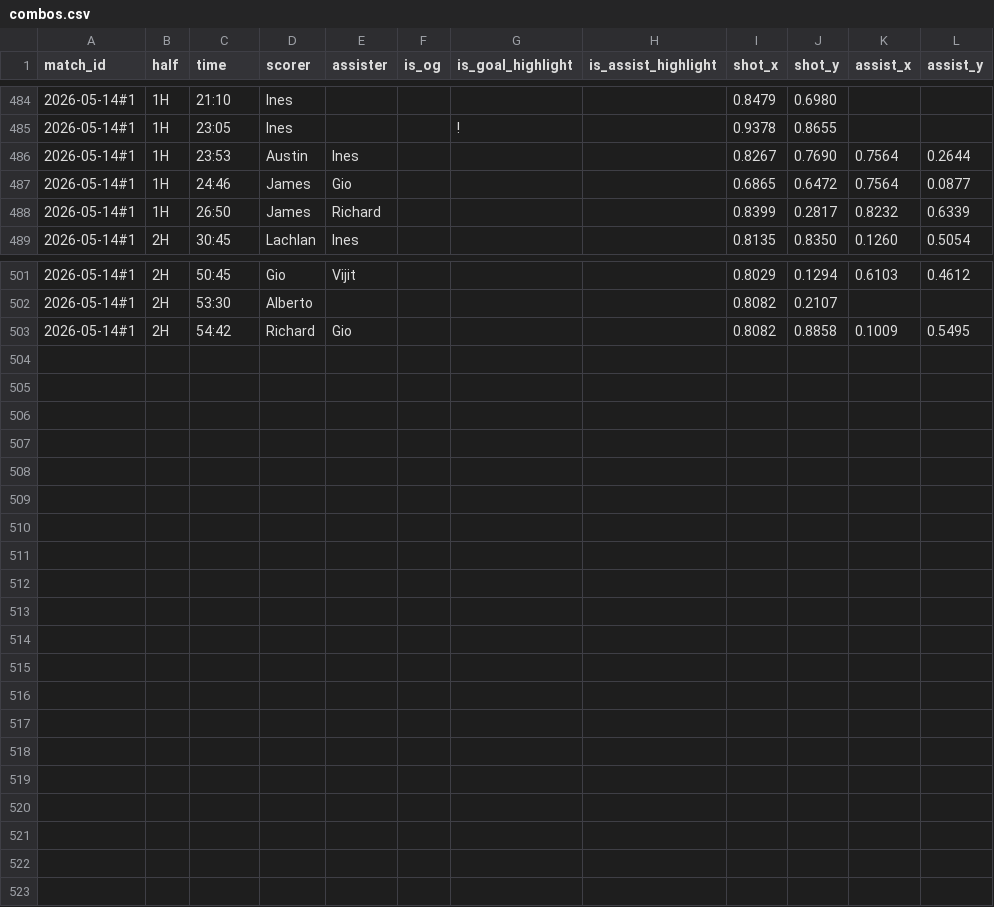
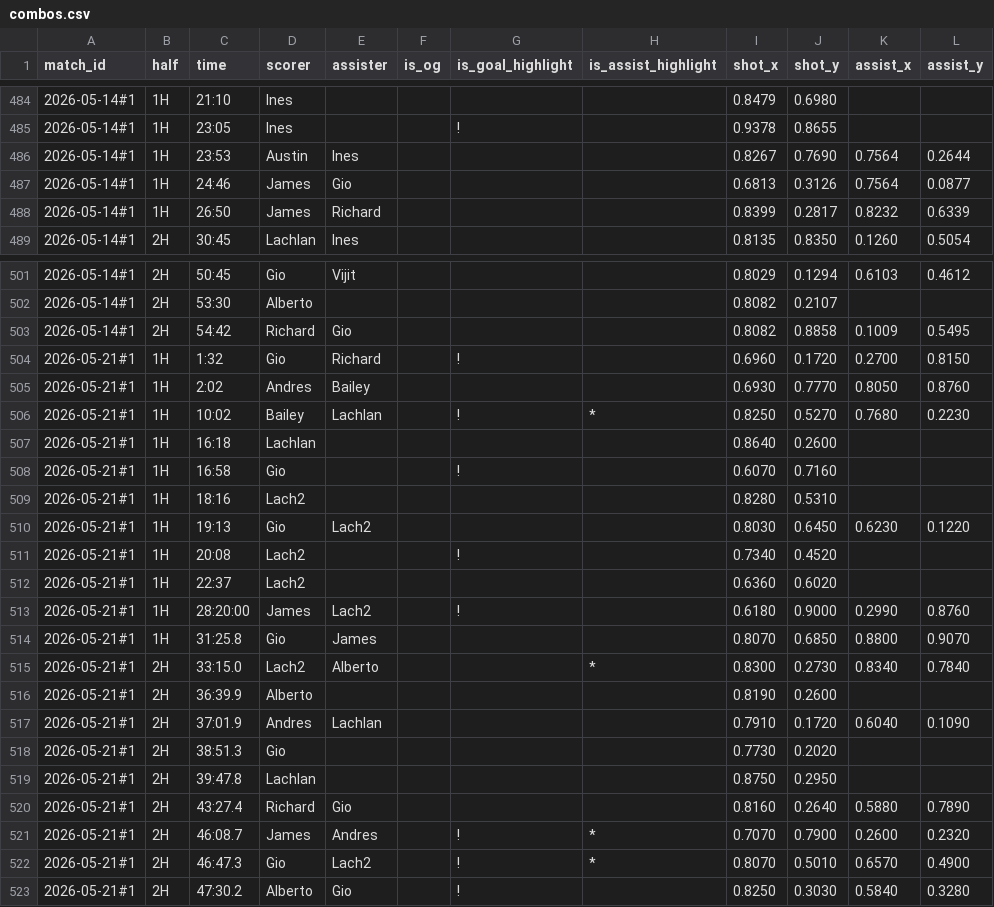
Before and after one commit to Lachiee/aero_soccer, a CSV file: combos.csv, drawn as a sheet; only a part is shown, gaps mark what is left out; the diff covers the shown part only.

Commit message:
Update combos.csv

```diff
--- a/combos.csv
+++ b/combos.csv
@@ -486,3 +486,3 @@ match_id,half,time,scorer,assister,is_og,is_goal_highlight,is_assist_highlight,s
 2026-05-14#1,1H,23:53,Austin,Ines,,,,0.8267,0.7690,0.7564,0.2644
-2026-05-14#1,1H,24:46,James,Gio,,,,0.6865,0.6472,0.7564,0.0877
+2026-05-14#1,1H,24:46,James,Gio,,,,0.6813,0.3126,0.7564,0.0877
 2026-05-14#1,1H,26:50,James,Richard,,,,0.8399,0.2817,0.8232,0.6339
@@ -503 +503,21 @@ match_id,half,time,scorer,assister,is_og,is_goal_highlight,is_assist_highlight,s
 2026-05-14#1,2H,54:42,Richard,Gio,,,,0.8082,0.8858,0.1009,0.5495
+2026-05-21#1,1H,1:32,Gio,Richard,,!,,0.6960,0.1720,0.2700,0.8150
+2026-05-21#1,1H,2:02,Andres,Bailey,,,,0.6930,0.7770,0.8050,0.8760
+2026-05-21#1,1H,10:02,Bailey,Lachlan,,!,*,0.8250,0.5270,0.7680,0.2230
+2026-05-21#1,1H,16:18,Lachlan,,,,,0.8640,0.2600,,
+2026-05-21#1,1H,16:58,Gio,,,!,,0.6070,0.7160,,
+2026-05-21#1,1H,18:16,Lach2,,,,,0.8280,0.5310,,
+2026-05-21#1,1H,19:13,Gio,Lach2,,,,0.8030,0.6450,0.6230,0.1220
+2026-05-21#1,1H,20:08,Lach2,,,!,,0.7340,0.4520,,
+2026-05-21#1,1H,22:37,Lach2,,,,,0.6360,0.6020,,
+2026-05-21#1,1H,28:20:00,James,Lach2,,!,,0.6180,0.9000,0.2990,0.8760
+2026-05-21#1,1H,31:25.8,Gio,James,,,,0.8070,0.6850,0.8800,0.9070
+2026-05-21#1,2H,33:15.0,Lach2,Alberto,,,*,0.8300,0.2730,0.8340,0.7840
+2026-05-21#1,2H,36:39.9,Alberto,,,,,0.8190,0.2600,,
+2026-05-21#1,2H,37:01.9,Andres,Lachlan,,,,0.7910,0.1720,0.6040,0.1090
+2026-05-21#1,2H,38:51.3,Gio,,,,,0.7730,0.2020,,
+2026-05-21#1,2H,39:47.8,Lachlan,,,,,0.8750,0.2950,,
+2026-05-21#1,2H,43:27.4,Richard,Gio,,,,0.8160,0.2640,0.5880,0.7890
+2026-05-21#1,2H,46:08.7,James,Andres,,!,*,0.7070,0.7900,0.2600,0.2320
+2026-05-21#1,2H,46:47.3,Gio,Lach2,,!,*,0.8070,0.5010,0.6570,0.4900
+2026-05-21#1,2H,47:30.2,Alberto,Gio,,!,,0.8250,0.3030,0.5840,0.3280
```
Also changed, not shown: 2 edited cells elsewhere in this file.
